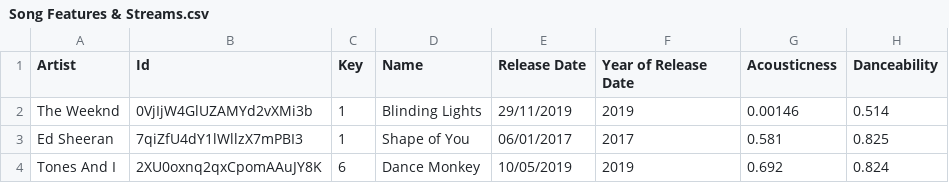
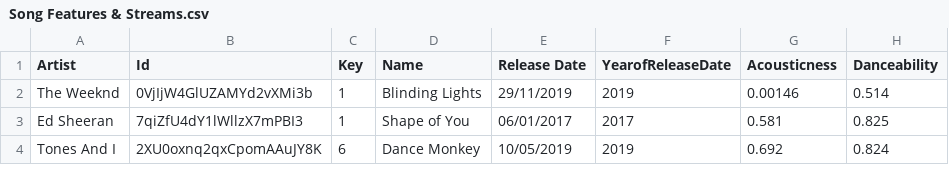
Before and after one commit to ivaxstr/CS5044-P2, a CSV file: Song Features & Streams.csv, drawn as a sheet; only a part is shown; the diff names each change by its address in the sheet, - before the commit and + after, or states it on an @@ line.

Commit message:
added release year in tool tip

```diff
--- a/Song Features & Streams.csv
+++ b/Song Features & Streams.csv
-F1: Year of Release Date
+F1: YearofReleaseDate
```
Also changed, not shown: 1 other file.
